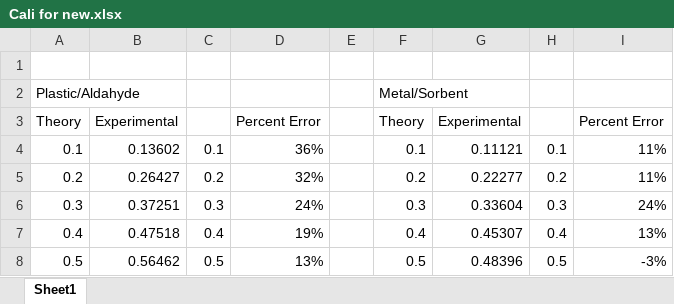
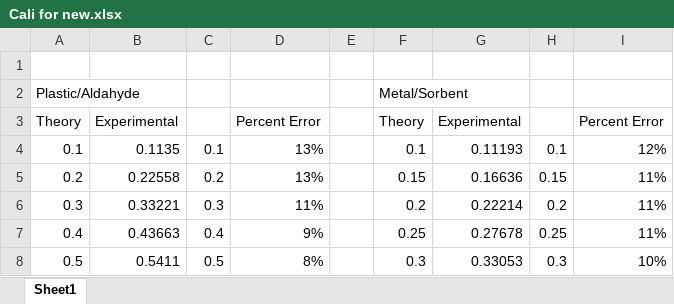
Before and after one commit to thomas101rcx/LowCostAirPumpCode, an Excel workbook: Flowrate Data/Cali for new.xlsx, sheet Sheet1, drawn as a sheet; only a part is shown; values as stored, in another font and other column widths than the file's, no borders; charts and pictures not drawn; the diff covers the shown part only; the diff names each change by its address in the sheet, - before the commit and + after, or states it on an @@ line.

```diff
--- a/Flowrate Data/Cali for new.xlsx (sheet Sheet1)
+++ b/Flowrate Data/Cali for new.xlsx (sheet Sheet1)
-B4: 0.13602
+B4: 0.1135
-D4: 36%
+D4: 13%
-G4: 0.11121
+G4: 0.11193
-I4: 11%
+I4: 12%
-B5: 0.26427
+B5: 0.22558
-D5: 32%
+D5: 13%
-F5: 0.2
+F5: 0.15
-G5: 0.22277
+G5: 0.16636
-H5: 0.2
+H5: 0.15
-B6: 0.37251
+B6: 0.33221
-D6: 24%
+D6: 11%
-F6: 0.3
+F6: 0.2
-G6: 0.33604
+G6: 0.22214
-H6: 0.3
+H6: 0.2
-I6: 24%
+I6: 11%
-B7: 0.47518
+B7: 0.43663
-D7: 19%
+D7: 9%
-F7: 0.4
+F7: 0.25
-G7: 0.45307
+G7: 0.27678
-H7: 0.4
+H7: 0.25
-I7: 13%
+I7: 11%
-B8: 0.56462
+B8: 0.5411
-D8: 13%
+D8: 8%
-F8: 0.5
+F8: 0.3
-G8: 0.48396
+G8: 0.33053
-H8: 0.5
+H8: 0.3
-I8: -3%
+I8: 10%
```
Also changed, not shown: 2 added rows and 12 edited cells elsewhere in this sheet, charts or pictures, Flowrate Data/Cali for old.xlsx, Flowrate Data/Data.xlsx, 3 other files.
